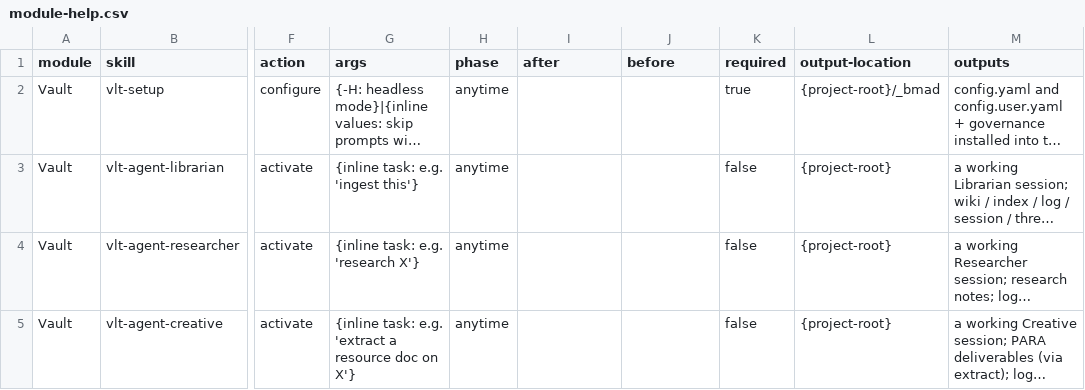
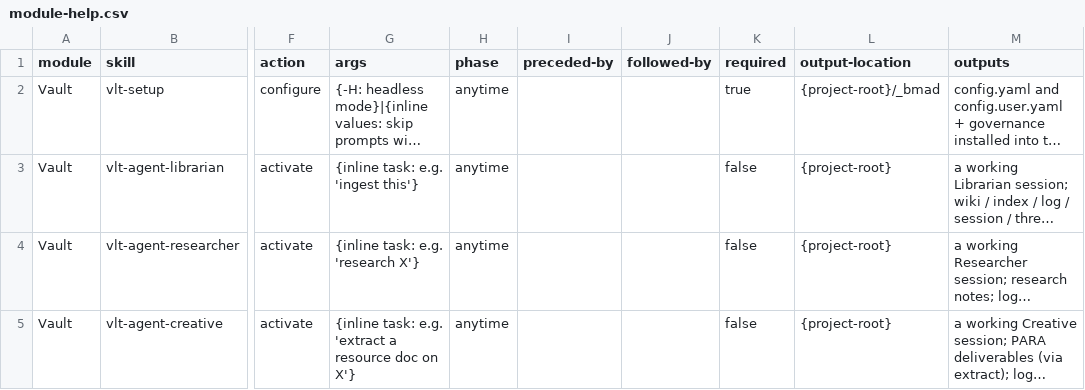
Before and after one commit to mggower/bmad-module-vlt, a CSV file: skills/vlt-setup/assets/module-help.csv, drawn as a sheet; only a part is shown, gaps mark what is left out; long unchanged cells end in …; the diff names each change by its address in the sheet, - before the commit and + after, or states it on an @@ line.

Commit message:
vlt build-13 — generic-BMad installer interop
F1: vlt-setup Provision 5 seeds the installer's custom-modules cache with a minimal resolvable stub (.claude-plugin/ marker + module.yaml at the standard *-setup/assets probe path; refreshed every run, graceful degrade without ~/.bmad); vlt-upgrade inherits via its provisioning hand-off. Verified end-to-end against the real installer resolver. F2: module-help.csv header renamed to canonical BMad schema (preceded-by,followed-by) in the shipped CSV + merge-help-csv.py constant, with a rename-in-place migration for the known-old target header (target-header-wins made this a migration, not an edit) reported as header_migrated; runs before row handling so B1 local-mint preserve and build-10 malformed-row skip are unregressed. 17 unit checks pass.

```diff
--- a/skills/vlt-setup/assets/module-help.csv
+++ b/skills/vlt-setup/assets/module-help.csv
-I1: after
+I1: preceded-by
-J1: before
+J1: followed-by
```
Also changed, not shown: 3 other files.
